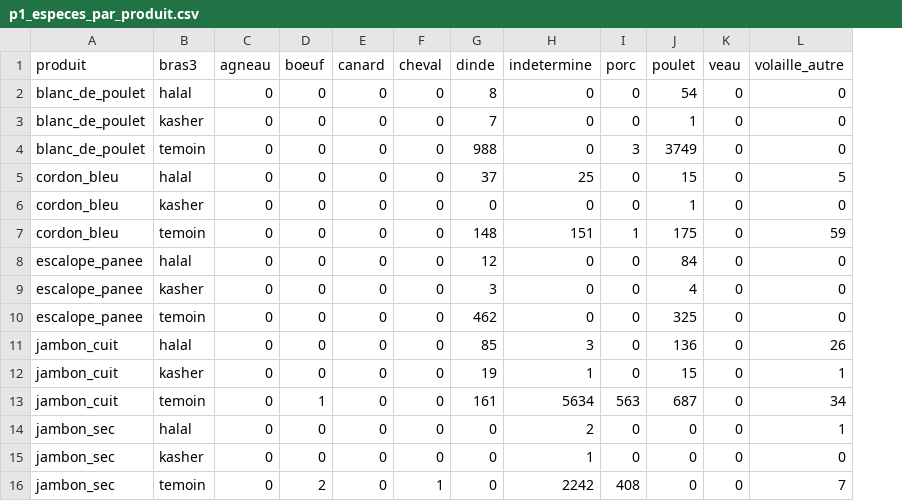
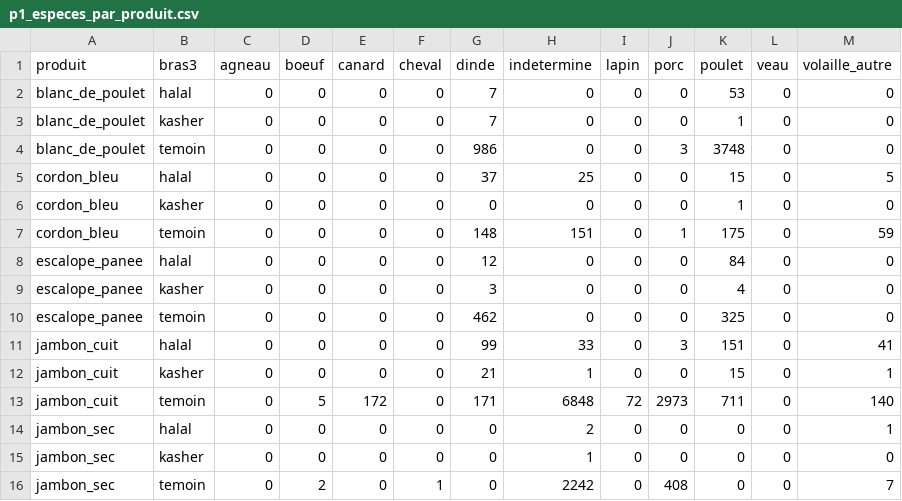
Before and after one commit to baderdean/halal-nutrition-france, a CSV file: sorties/p1_especes_par_produit.csv, drawn as a sheet; only a part is shown; addresses are those after the commit; the diff names each change by its address in the sheet, - before the commit and + after, or states it on an @@ line.

```diff
--- a/sorties/p1_especes_par_produit.csv
+++ b/sorties/p1_especes_par_produit.csv
+column I (lapin), rows 2-16: 0 | 0 | 0 | 0 | 0 | 0 | 0 | 0 | 0 | 0 | 0 | 72 | 0 | 0 | 0
-G2 (dinde): 8
+G2 (dinde): 7
-K2 (poulet): 54
+K2 (poulet): 53
-G4 (dinde): 988
+G4 (dinde): 986
-K4 (poulet): 3749
+K4 (poulet): 3748
-G11 (dinde): 85
+G11 (dinde): 99
-H11 (indetermine): 3
+H11 (indetermine): 33
-J11 (porc): 0
+J11 (porc): 3
-K11 (poulet): 136
+K11 (poulet): 151
-M11 (volaille_autre): 26
+M11 (volaille_autre): 41
-G12 (dinde): 19
+G12 (dinde): 21
-D13 (boeuf): 1
+D13 (boeuf): 5
-E13 (canard): 0
+E13 (canard): 172
-G13 (dinde): 161
+G13 (dinde): 171
-H13 (indetermine): 5634
+H13 (indetermine): 6848
-J13 (porc): 563
+J13 (porc): 2973
-K13 (poulet): 687
+K13 (poulet): 711
-M13 (volaille_autre): 34
+M13 (volaille_autre): 140
```
Also changed, not shown: sorties/p3_espece_ags.csv, sorties/p3_espece_nutriscore_score.csv, 23 other files.
